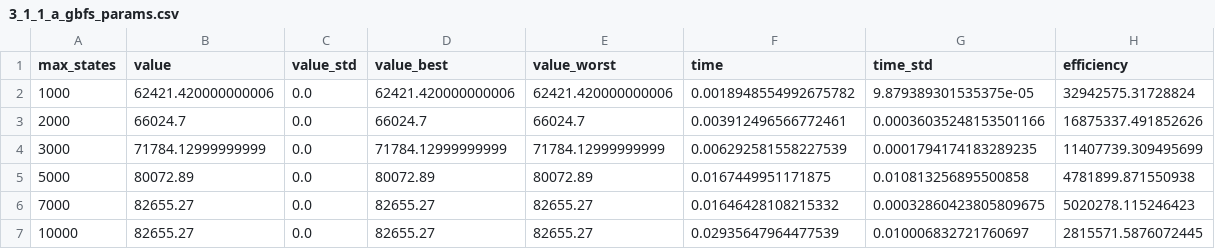
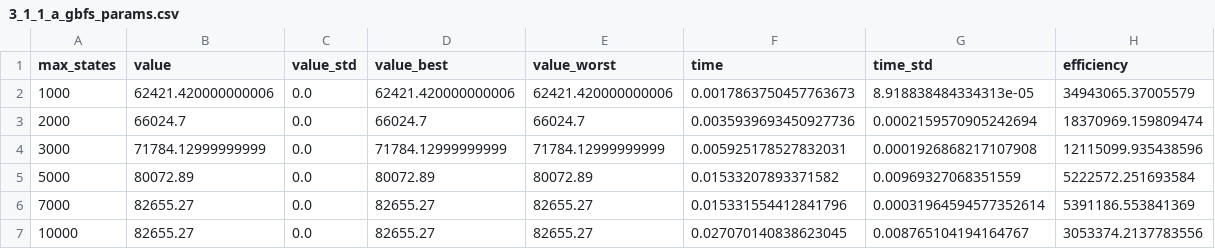
Before and after one commit to sodavuuu/AI_GFBS_BPSO, a CSV file: results/chapter3/3_1_1_a_gbfs_params.csv, drawn as a sheet.

Commit message:
Fix: Update GBFS parameters and improve visualization annotations

```diff
--- a/results/chapter3/3_1_1_a_gbfs_params.csv
+++ b/results/chapter3/3_1_1_a_gbfs_params.csv
@@ -1,7 +1,7 @@
 max_states,value,value_std,value_best,value_worst,time,time_std,efficiency
-1000,62421.420000000006,0.0,62421.420000000006,62421.420000000006,0.0018948554992675782,9.879389301535375e-05,32942575.31728824
-2000,66024.7,0.0,66024.7,66024.7,0.003912496566772461,0.00036035248153501166,16875337.491852626
-3000,71784.12999999999,0.0,71784.12999999999,71784.12999999999,0.006292581558227539,0.0001794174183289235,11407739.309495699
-5000,80072.89,0.0,80072.89,80072.89,0.0167449951171875,0.010813256895500858,4781899.871550938
-7000,82655.27,0.0,82655.27,82655.27,0.01646428108215332,0.00032860423805809675,5020278.115246423
-10000,82655.27,0.0,82655.27,82655.27,0.02935647964477539,0.010006832721760697,2815571.5876072445
+1000,62421.420000000006,0.0,62421.420000000006,62421.420000000006,0.0017863750457763673,8.918838484334313e-05,34943065.37005579
+2000,66024.7,0.0,66024.7,66024.7,0.0035939693450927736,0.0002159570905242694,18370969.159809474
+3000,71784.12999999999,0.0,71784.12999999999,71784.12999999999,0.005925178527832031,0.0001926868217107908,12115099.935438596
+5000,80072.89,0.0,80072.89,80072.89,0.01533207893371582,0.00969327068351559,5222572.251693584
+7000,82655.27,0.0,82655.27,82655.27,0.015331554412841796,0.00031964594577352614,5391186.553841369
+10000,82655.27,0.0,82655.27,82655.27,0.027070140838623045,0.008765104194164767,3053374.2137783556
```
Also changed, not shown: 2 other files.
